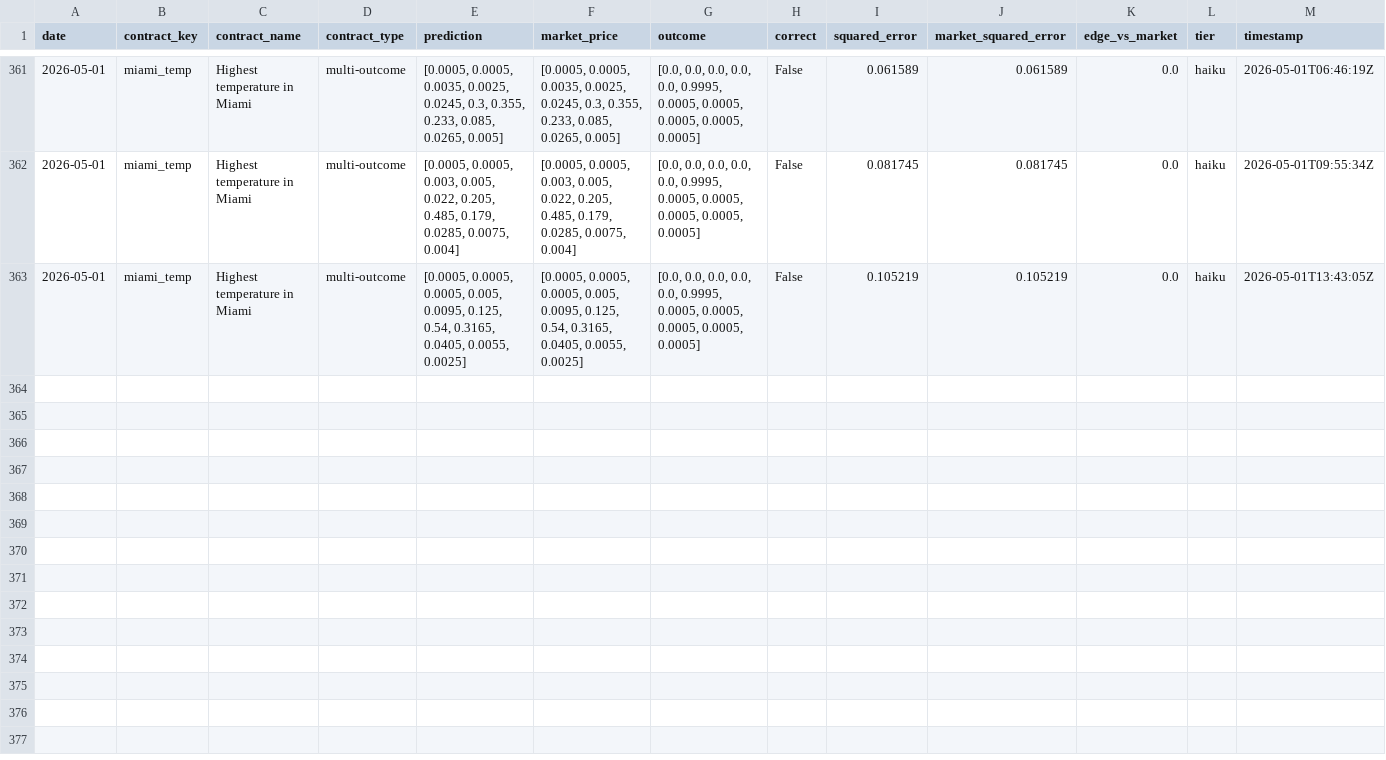
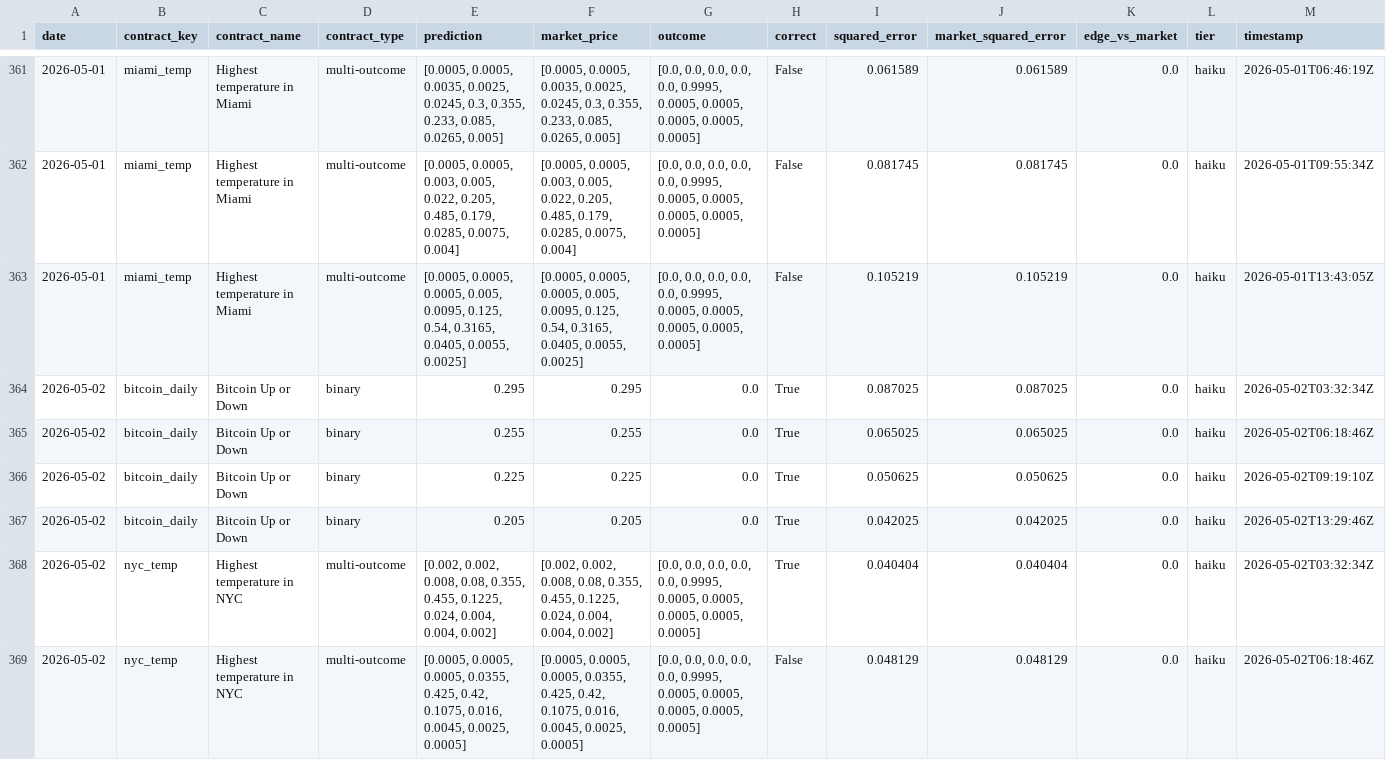
Before and after one commit to pairie-koh/Trading-Agents-on-Polymarket, a CSV file: data/rolling_scores.csv, drawn as a sheet; only a part is shown, gaps mark what is left out; the diff covers the shown part only; the diff names each change by its address in the sheet, - before the commit and + after, or states it on an @@ line.

Commit message:
data: 2026-05-03T03:49:03Z

```diff
--- a/data/rolling_scores.csv
+++ b/data/rolling_scores.csv
+row 364: 2026-05-02 | bitcoin_daily | Bitcoin Up or Down | binary | 0.295 | 0.295 | 0.0 | True | 0.087025 | 0.087025 | 0.0 | haiku | 2026-05-02T03:32:34Z
+row 365: 2026-05-02 | bitcoin_daily | Bitcoin Up or Down | binary | 0.255 | 0.255 | 0.0 | True | 0.065025 | 0.065025 | 0.0 | haiku | 2026-05-02T06:18:46Z
+row 366: 2026-05-02 | bitcoin_daily | Bitcoin Up or Down | binary | 0.225 | 0.225 | 0.0 | True | 0.050625 | 0.050625 | 0.0 | haiku | 2026-05-02T09:19:10Z
+row 367: 2026-05-02 | bitcoin_daily | Bitcoin Up or Down | binary | 0.205 | 0.205 | 0.0 | True | 0.042025 | 0.042025 | 0.0 | haiku | 2026-05-02T13:29:46Z
+row 368: 2026-05-02 | nyc_temp | Highest temperature in NYC | multi-outcome | [0.002, 0.002, 0.008, 0.08, 0.355, 0.455, 0.1225, 0.024, 0.004, 0.004, 0.002] | [0.002, 0.002, 0.008, 0.08, 0.355, 0.455, 0.1225, 0.024, 0.004, 0.004, 0.002] | [0.0, 0.0, 0.0, 0.0, 0.0, 0.9995, 0.0005, 0.0005, 0.0005, 0.0005, 0.0005] | True | 0.040404 | 0.040404 | 0.0 | haiku | 2026-05-02T03:32:34Z
+row 369: 2026-05-02 | nyc_temp | Highest temperature in NYC | multi-outcome | [0.0005, 0.0005, 0.0005, 0.0355, 0.425, 0.42, 0.1075, 0.016, 0.0045, 0.0025, 0.0005] | [0.0005, 0.0005, 0.0005, 0.0355, 0.425, 0.42, 0.1075, 0.016, 0.0045, 0.0025, 0.0005] | [0.0, 0.0, 0.0, 0.0, 0.0, 0.9995, 0.0005, 0.0005, 0.0005, 0.0005, 0.0005] | False | 0.048129 | 0.048129 | 0.0 | haiku | 2026-05-02T06:18:46Z
```
Also changed, not shown: 6 added rows elsewhere in this file, data/scores_history.csv, 2 other files.
